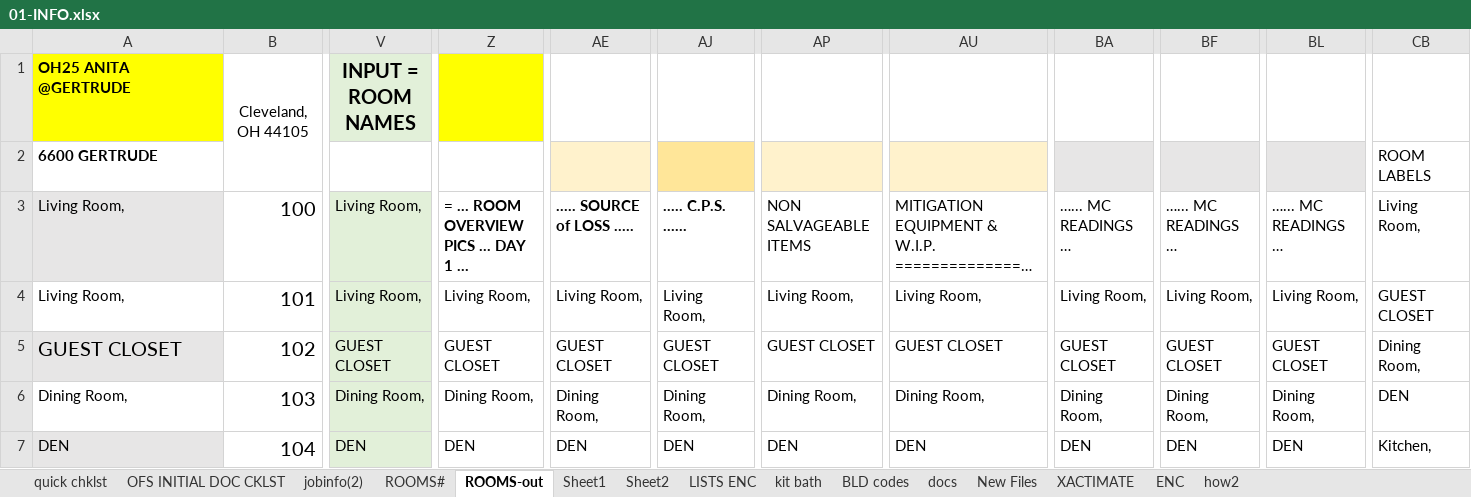
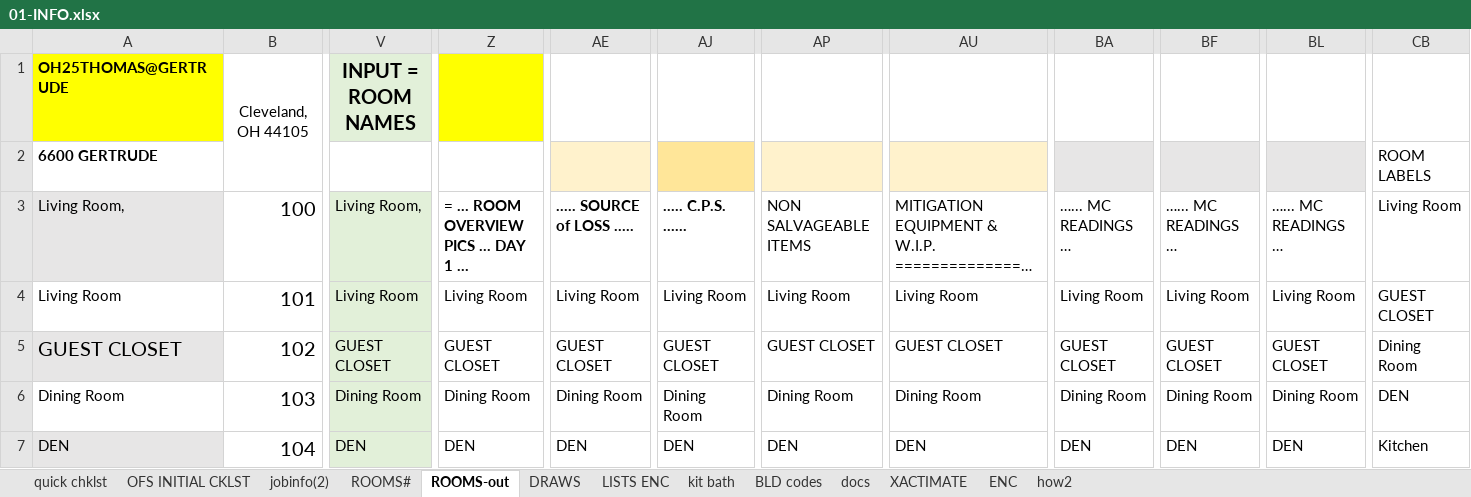
Before and after one commit to ya1-oa/mit_app, an Excel workbook: docsAppR/templates/excel/01-INFO.xlsx, sheet ROOMS-out, drawn as a sheet; only a part is shown, gaps mark what is left out; long unchanged cells end in …; values as stored, in another font and other column widths than the file's, no borders; the diff covers the shown part only; the diff names each change by its address in the sheet, - before the commit and + after, or states it on an @@ line.

```diff
--- a/docsAppR/templates/excel/01-INFO.xlsx (sheet ROOMS-out)
+++ b/docsAppR/templates/excel/01-INFO.xlsx (sheet ROOMS-out)
-sheet tab: OFS INITIAL DOC CKLST
+sheet tab: OFS INITIAL CKLST
-sheet tab: Sheet1
-sheet tab: Sheet2
-sheet tab: New Files
+sheet tab: DRAWS
-A1: OH25 ANITA @GERTRUDE
+A1: OH25THOMAS@GERTRUDE
-CB3: Living Room,
+CB3: Living Room
-A4: Living Room,
+A4: Living Room
-V4: Living Room,
+V4: Living Room
-Z4: Living Room,
+Z4: Living Room
-AE4: Living Room,
+AE4: Living Room
-AJ4: Living Room,
+AJ4: Living Room
-AP4: Living Room,
+AP4: Living Room
-AU4: Living Room,
+AU4: Living Room
-BA4: Living Room,
+BA4: Living Room
-BF4: Living Room,
+BF4: Living Room
-BL4: Living Room,
+BL4: Living Room
-CB5: Dining Room,
+CB5: Dining Room
-A6: Dining Room,
+A6: Dining Room
-V6: Dining Room,
+V6: Dining Room
-Z6: Dining Room,
+Z6: Dining Room
-AE6: Dining Room,
+AE6: Dining Room
-AJ6: Dining Room,
+AJ6: Dining Room
-AP6: Dining Room,
+AP6: Dining Room
-AU6: Dining Room,
+AU6: Dining Room
-BA6: Dining Room,
+BA6: Dining Room
-BF6: Dining Room,
+BF6: Dining Room
-BL6: Dining Room,
+BL6: Dining Room
-CB7: Kitchen,
+CB7: Kitchen
```
Also changed, not shown: 85 edited cells elsewhere in this sheet, sheet ROOMS#, sheet XACTIMATE, sheet quick chklst, sheet jobinfo(2), sheet ENC, sheet OFS INITIAL CKLST, 2 more sheets, formulas that keep their value, charts or pictures, 1 other file.
